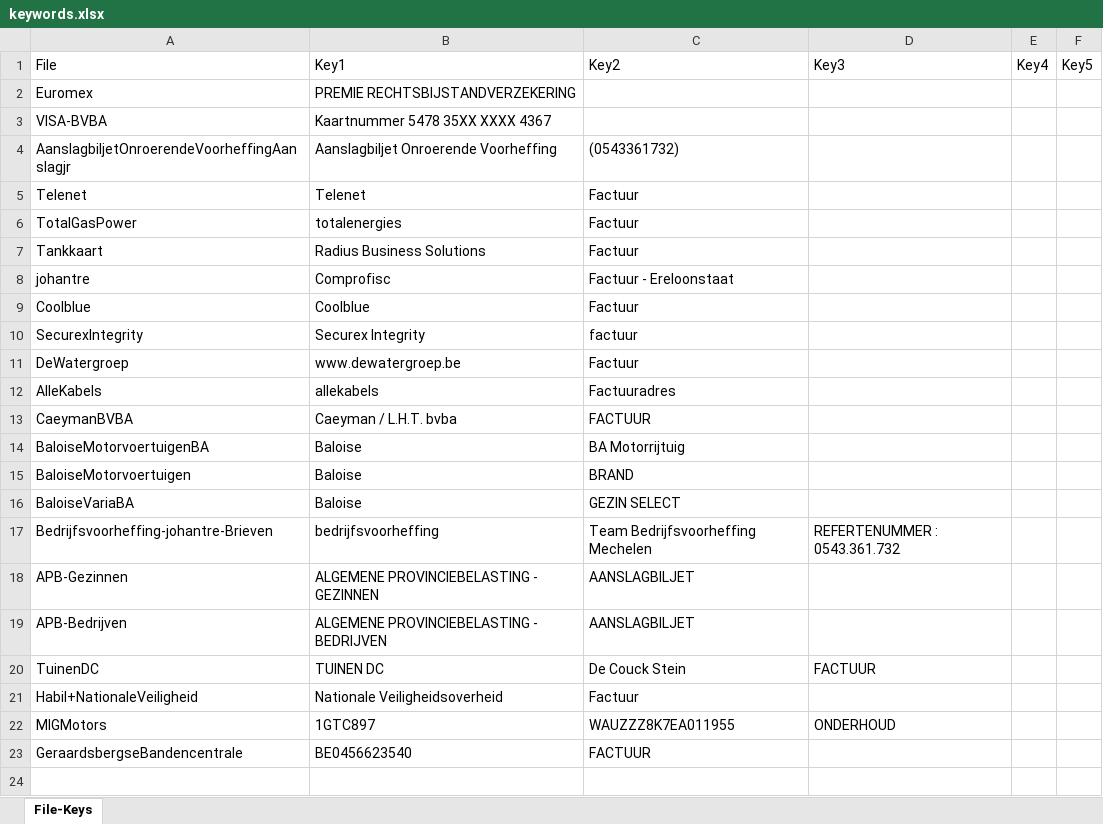
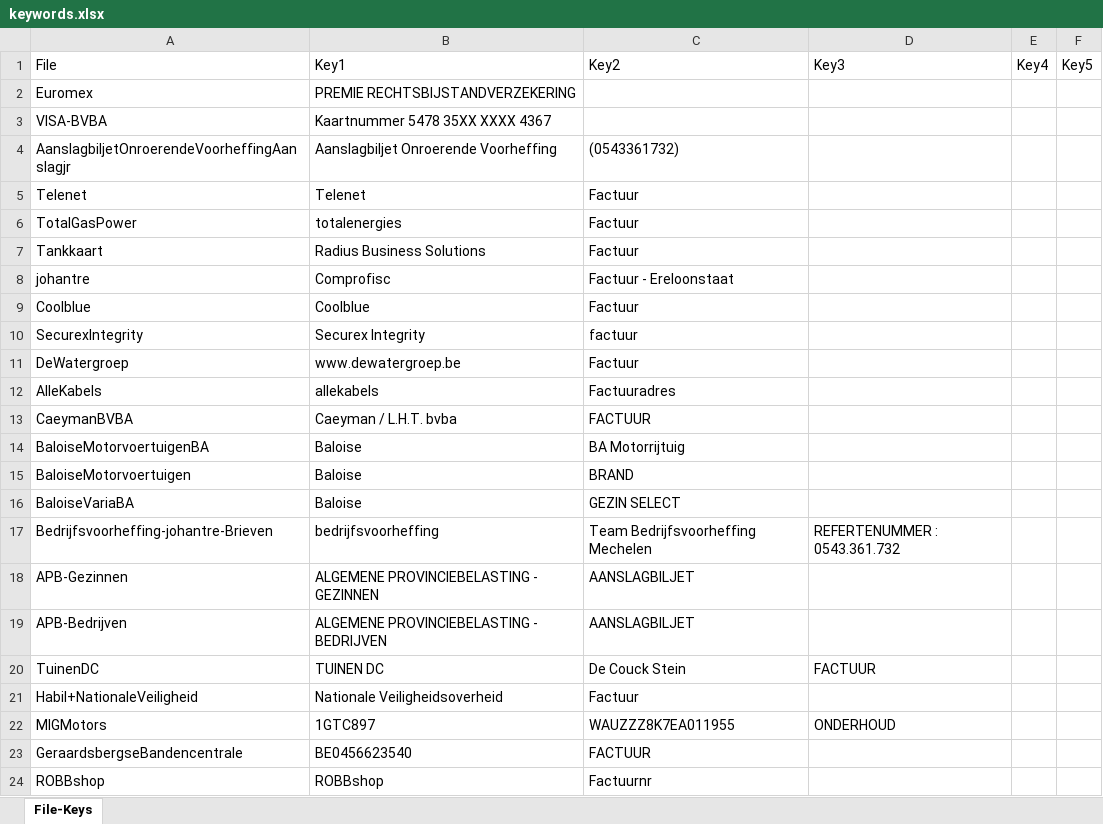
Before and after one commit to johantre/pdf-scan-renamer, an Excel workbook: res/keywords.xlsx, sheet File-Keys, drawn as a sheet; values as stored, in another font and other column widths than the file's, no borders; the diff names each change by its address in the sheet, - before the commit and + after, or states it on an @@ line.

Commit message:
Robbshop added in xls

```diff
--- a/res/keywords.xlsx (sheet File-Keys)
+++ b/res/keywords.xlsx (sheet File-Keys)
+row 24: ROBBshop | ROBBshop | Factuurnr
```
